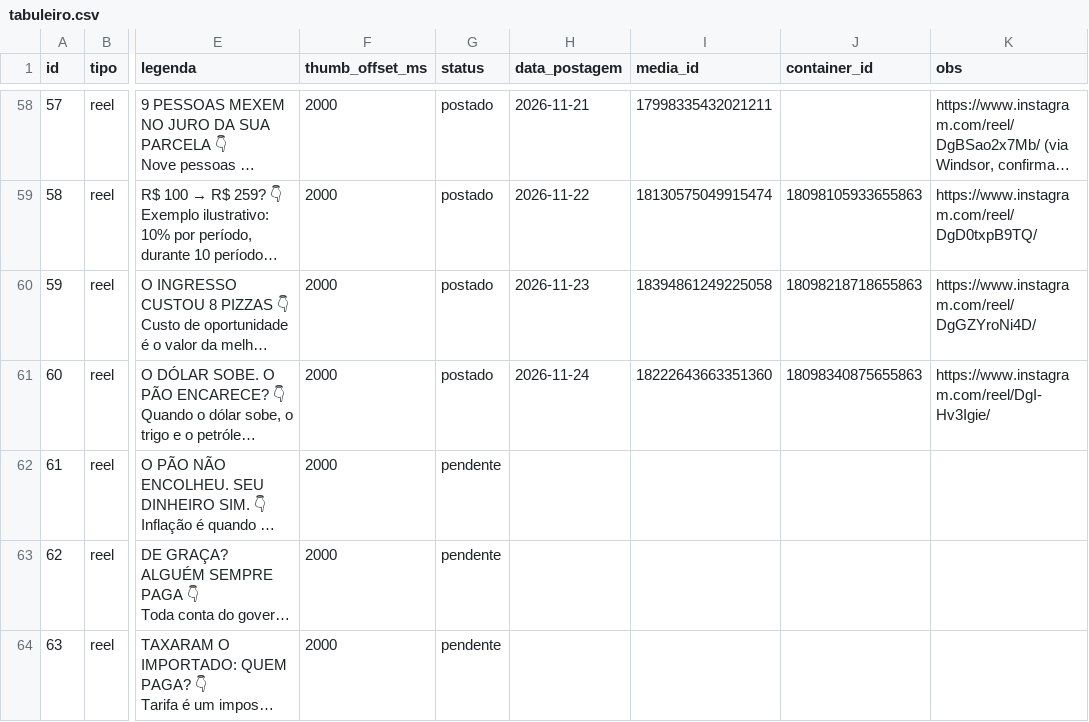
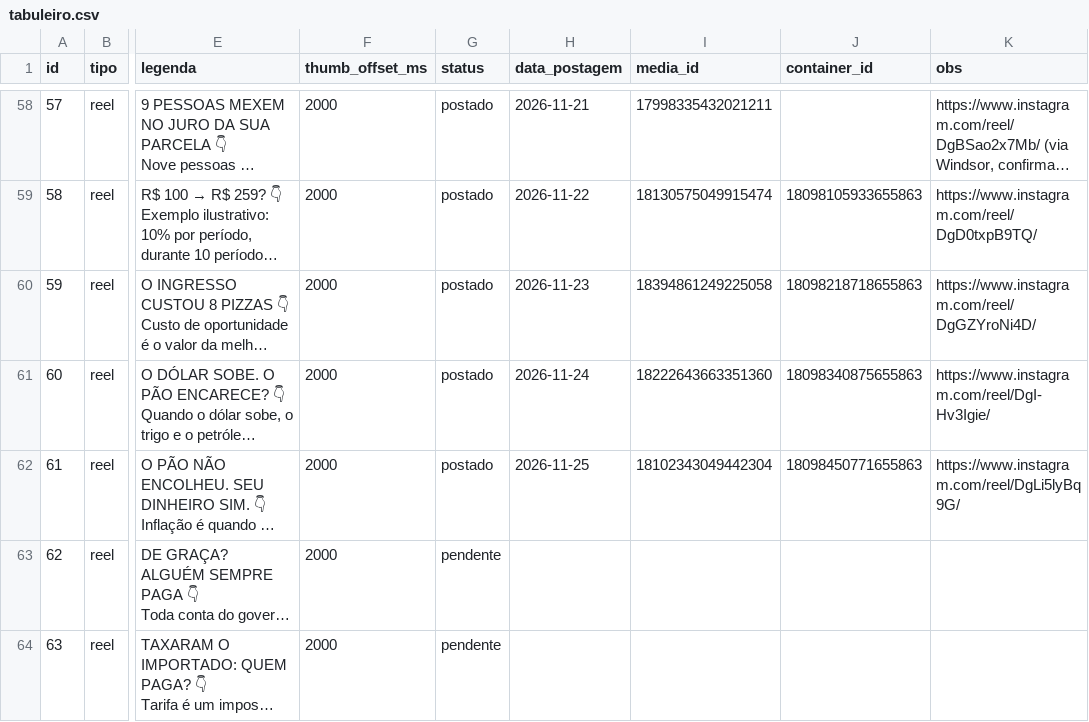
Before and after one commit to salesfioravante-hub/tabuleiro-economico-reels, a CSV file: calendarios/tabuleiro.csv, drawn as a sheet; only a part is shown, gaps mark what is left out; long unchanged cells end in …; the diff names each change by its address in the sheet, - before the commit and + after, or states it on an @@ line.

```diff
--- a/calendarios/tabuleiro.csv
+++ b/calendarios/tabuleiro.csv
-G62 (status): pendente
+G62 (status): postado
-H62 (data_postagem): (empty)
+H62 (data_postagem): 2026-11-25
-I62 (media_id): (empty)
+I62 (media_id): 18102343049442304
-J62 (container_id): (empty)
+J62 (container_id): 18098450771655863
-K62 (obs): (empty)
+K62 (obs): https://www.instagram.com/reel/DgLi5lyBq9G/
```
